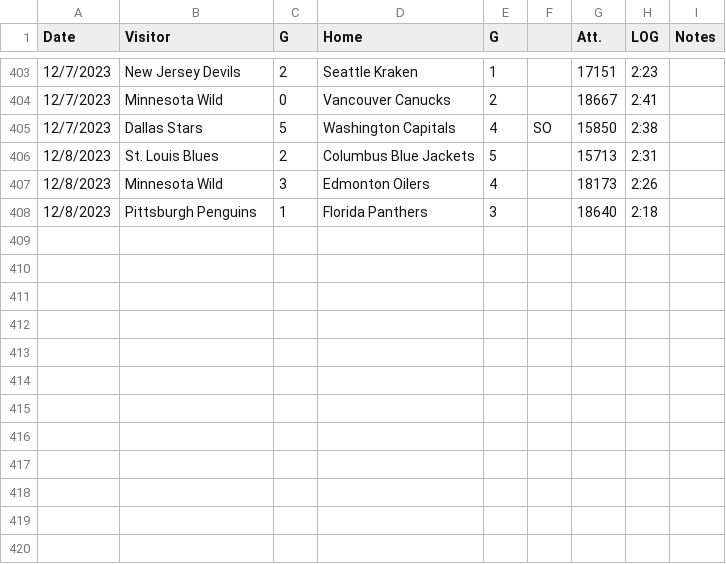
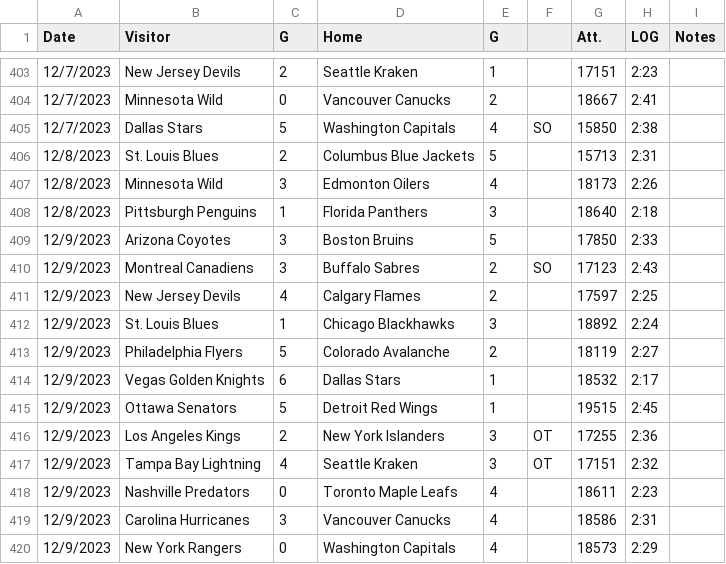
Before and after one commit to thomashigginsdatascientist/Hockey_Model, a CSV file: Seasons/2023.csv, drawn as a sheet; only a part is shown, gaps mark what is left out; the diff names each change by its address in the sheet, - before the commit and + after, or states it on an @@ line.

```diff
--- a/Seasons/2023.csv
+++ b/Seasons/2023.csv
+row 409: 12/9/2023 | Arizona Coyotes | 3 | Boston Bruins | 5 |  | 17850 | 2:33
+row 410: 12/9/2023 | Montreal Canadiens | 3 | Buffalo Sabres | 2 | SO | 17123 | 2:43
+row 411: 12/9/2023 | New Jersey Devils | 4 | Calgary Flames | 2 |  | 17597 | 2:25
+row 412: 12/9/2023 | St. Louis Blues | 1 | Chicago Blackhawks | 3 |  | 18892 | 2:24
+row 413: 12/9/2023 | Philadelphia Flyers | 5 | Colorado Avalanche | 2 |  | 18119 | 2:27
+row 414: 12/9/2023 | Vegas Golden Knights | 6 | Dallas Stars | 1 |  | 18532 | 2:17
+row 415: 12/9/2023 | Ottawa Senators | 5 | Detroit Red Wings | 1 |  | 19515 | 2:45
+row 416: 12/9/2023 | Los Angeles Kings | 2 | New York Islanders | 3 | OT | 17255 | 2:36
+row 417: 12/9/2023 | Tampa Bay Lightning | 4 | Seattle Kraken | 3 | OT | 17151 | 2:32
+row 418: 12/9/2023 | Nashville Predators | 0 | Toronto Maple Leafs | 4 |  | 18611 | 2:23
+row 419: 12/9/2023 | Carolina Hurricanes | 3 | Vancouver Canucks | 4 |  | 18586 | 2:31
+row 420: 12/9/2023 | New York Rangers | 0 | Washington Capitals | 4 |  | 18573 | 2:29
```
Also changed, not shown: Next Week Games.csv, Today Predictions.csv, 3 other files.
